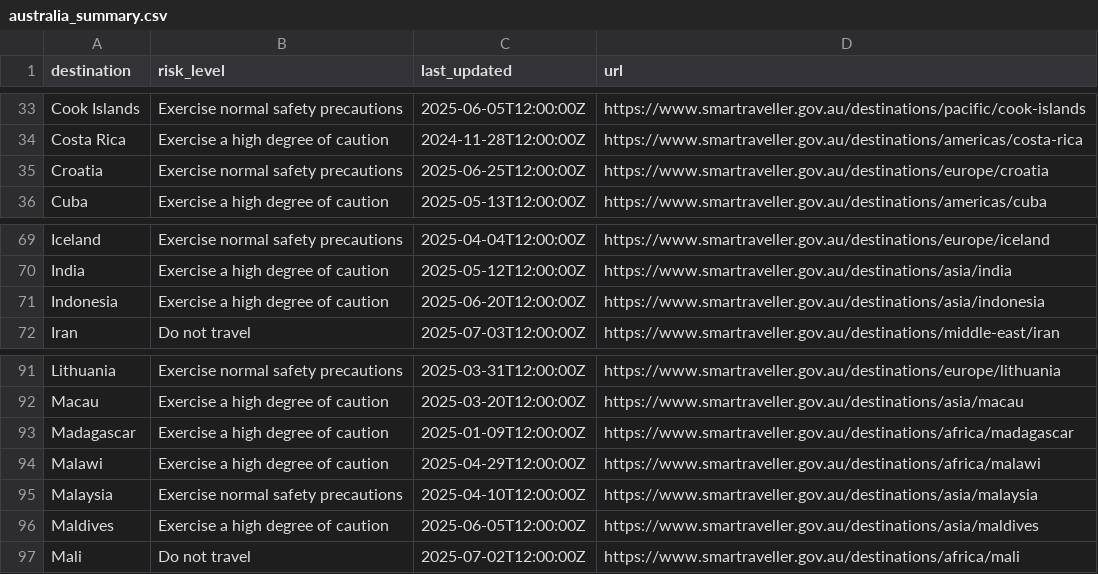
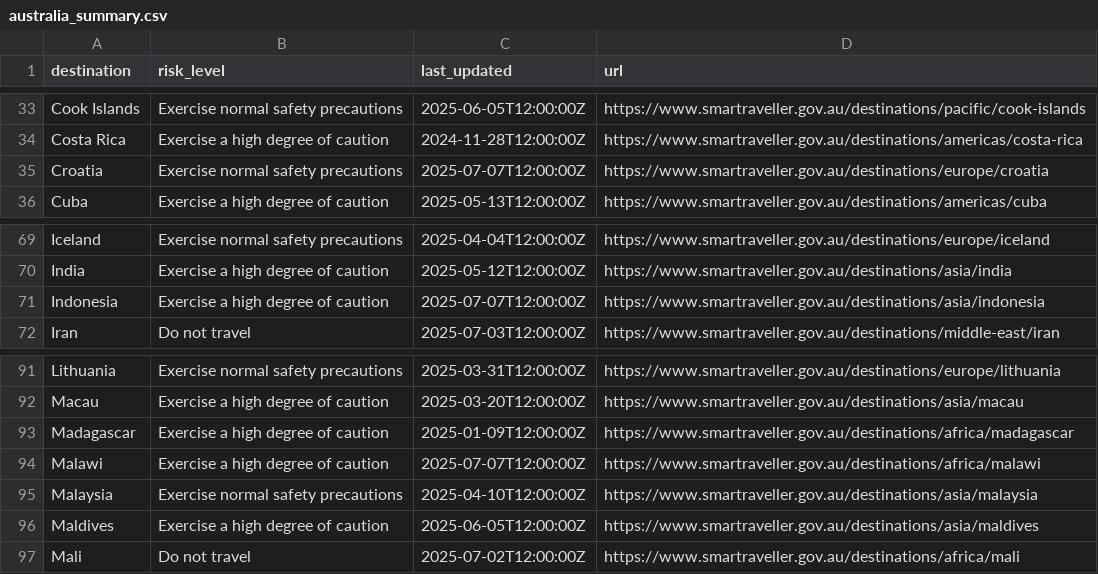
Before and after one commit to marcolussetti/travel-advisories, a CSV file: australia_summary.csv, drawn as a sheet; only a part is shown, gaps mark what is left out.

```diff
--- a/australia_summary.csv
+++ b/australia_summary.csv
@@ -34,3 +34,3 @@ Cook Islands,Exercise normal safety precautions,2025-06-05T12:00:00Z,https://www
 Costa Rica,Exercise a high degree of caution,2024-11-28T12:00:00Z,https://www.smartraveller.gov.au/destinations/americas/costa-rica
-Croatia,Exercise normal safety precautions,2025-06-25T12:00:00Z,https://www.smartraveller.gov.au/destinations/europe/croatia
+Croatia,Exercise normal safety precautions,2025-07-07T12:00:00Z,https://www.smartraveller.gov.au/destinations/europe/croatia
 Cuba,Exercise a high degree of caution,2025-05-13T12:00:00Z,https://www.smartraveller.gov.au/destinations/americas/cuba
@@ -70,3 +70,3 @@ Iceland,Exercise normal safety precautions,2025-04-04T12:00:00Z,https://www.smar
 India,Exercise a high degree of caution,2025-05-12T12:00:00Z,https://www.smartraveller.gov.au/destinations/asia/india
-Indonesia,Exercise a high degree of caution,2025-06-20T12:00:00Z,https://www.smartraveller.gov.au/destinations/asia/indonesia
+Indonesia,Exercise a high degree of caution,2025-07-07T12:00:00Z,https://www.smartraveller.gov.au/destinations/asia/indonesia
 Iran,Do not travel,2025-07-03T12:00:00Z,https://www.smartraveller.gov.au/destinations/middle-east/iran
@@ -93,3 +93,3 @@ Macau,Exercise a high degree of caution,2025-03-20T12:00:00Z,https://www.smartra
 Madagascar,Exercise a high degree of caution,2025-01-09T12:00:00Z,https://www.smartraveller.gov.au/destinations/africa/madagascar
-Malawi,Exercise a high degree of caution,2025-04-29T12:00:00Z,https://www.smartraveller.gov.au/destinations/africa/malawi
+Malawi,Exercise a high degree of caution,2025-07-07T12:00:00Z,https://www.smartraveller.gov.au/destinations/africa/malawi
 Malaysia,Exercise normal safety precautions,2025-04-10T12:00:00Z,https://www.smartraveller.gov.au/destinations/asia/malaysia
```
Also changed, not shown: 9 other files.
